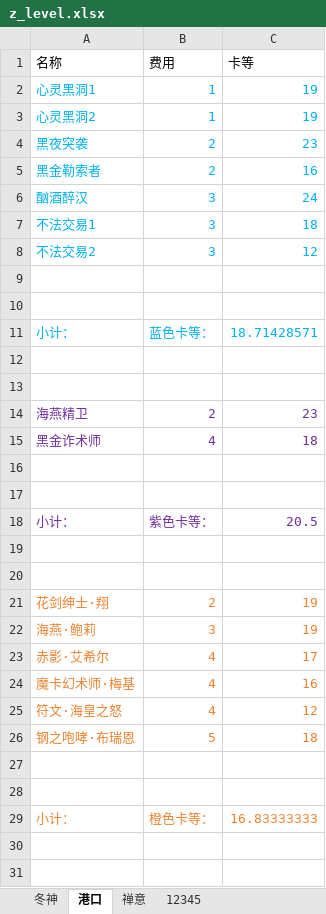
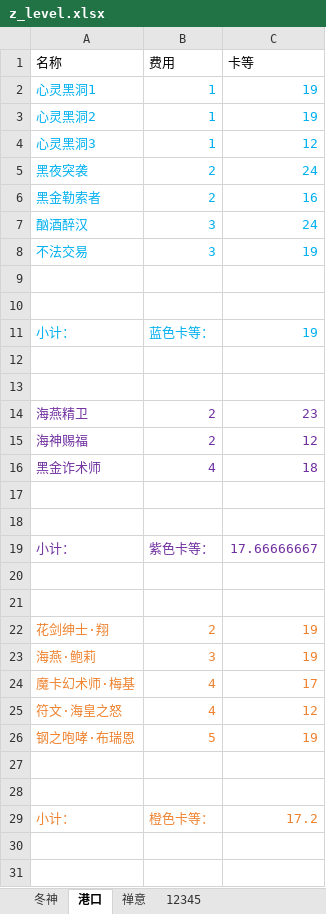
Before and after one commit to XTsuola/keyuanWeb, an Excel workbook: src/views/game/zlzq/cardList/yiersansiwuCard/z_level.xlsx, sheet 港口, drawn as a sheet; only a part is shown; values as stored, in another font and other column widths than the file's, no borders; removed rows and columns are numbered as before the commit, all else as after; the diff covers the shown part only; the diff names each change by its address in the sheet, - before the commit and + after, or states it on an @@ line.

```diff
--- a/src/views/game/zlzq/cardList/yiersansiwuCard/z_level.xlsx (sheet 港口)
+++ b/src/views/game/zlzq/cardList/yiersansiwuCard/z_level.xlsx (sheet 港口)
+row 4: 心灵黑洞3 | 1 | 12
-C5 (卡等): 23
+C5 (卡等): 24
-A8 (名称): 不法交易1
+A8 (名称): 不法交易
-C8 (卡等): 18
+C8 (卡等): 19
-row 8: 不法交易2 | 3 | 12
-C11 (卡等): 18.71428571
+C11 (卡等): 19
+row 15: 海神赐福 | 2 | 12
-C19 (卡等): 20.5
+C19 (卡等): 17.66666667
-row 23: 赤影·艾希尔 | 4 | 17
-C24 (卡等): 16
+C24 (卡等): 17
-C26 (卡等): 18
+C26 (卡等): 19
-C29 (卡等): 16.83333333
+C29 (卡等): 17.2
```
Also changed, not shown: 1 edited cell elsewhere in this sheet, sheet 冬神, sheet 禅意, formulas that keep their value, 1 other file.
